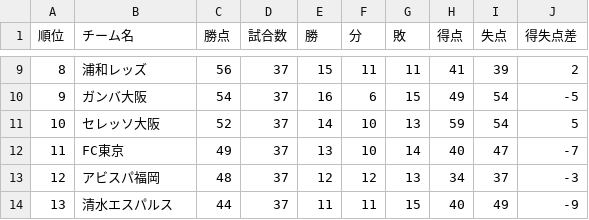
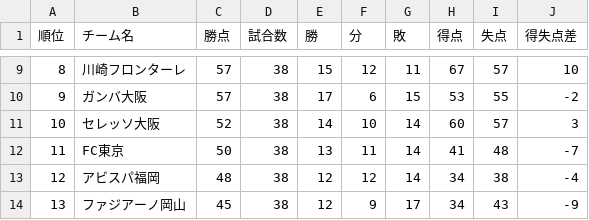
Before and after one commit to jleague-big-club/jleague-big-club, a CSV file: data/j1rank.csv, drawn as a sheet; only a part is shown, gaps mark what is left out; the diff covers the shown part only.

```diff
--- a/data/j1rank.csv
+++ b/data/j1rank.csv
@@ -9,6 +9,6 @@
-8,浦和レッズ,56,37,15,11,11,41,39,2
-9,ガンバ大阪,54,37,16,6,15,49,54,-5
-10,セレッソ大阪,52,37,14,10,13,59,54,5
-11,FC東京,49,37,13,10,14,40,47,-7
-12,アビスパ福岡,48,37,12,12,13,34,37,-3
-13,清水エスパルス,44,37,11,11,15,40,49,-9
+8,川崎フロンターレ,57,38,15,12,11,67,57,10
+9,ガンバ大阪,57,38,17,6,15,53,55,-2
+10,セレッソ大阪,52,38,14,10,14,60,57,3
+11,FC東京,50,38,13,11,14,41,48,-7
+12,アビスパ福岡,48,38,12,12,14,34,38,-4
+13,ファジアーノ岡山,45,38,12,9,17,34,43,-9
```
Also changed, not shown: 86 edited cells elsewhere in this file, data/5league-rankings.csv, data/attendancefigure.csv, 8 other files.
